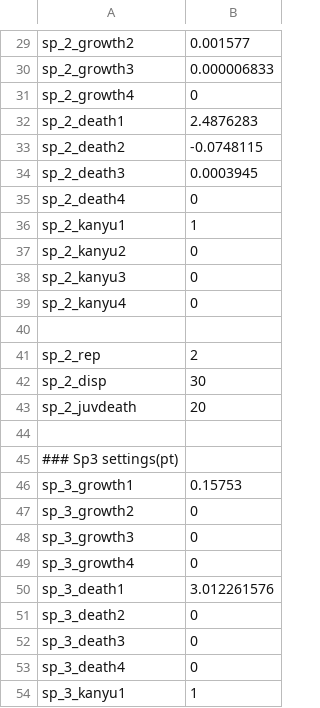
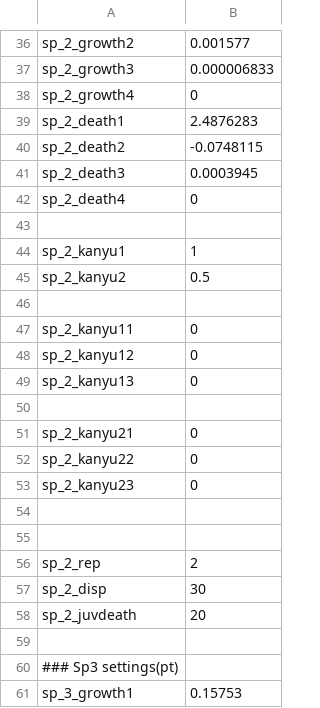
Before and after one commit to m-o-kobe/simulator, a CSV file: data/testset.csv, drawn as a sheet; only a part is shown, gaps mark what is left out; the shorter side is filled out with more unchanged rows; the diff covers the shown part only.

```diff
--- a/data/testset.csv
+++ b/data/testset.csv
@@ -35,6 +42,14 @@
 "sp_2_death4", 0
+
 "sp_2_kanyu1",1
-"sp_2_kanyu2",0
-"sp_2_kanyu3",0
-"sp_2_kanyu4",0
+"sp_2_kanyu2",0.5
+
+"sp_2_kanyu11",0
+"sp_2_kanyu12",0
+"sp_2_kanyu13",0
+
+"sp_2_kanyu21",0
+"sp_2_kanyu22",0
+"sp_2_kanyu23",0
+
 
```
Also changed, not shown: 15 added rows and 8 edited cells elsewhere in this file, data/init.csv, 7 other files.
